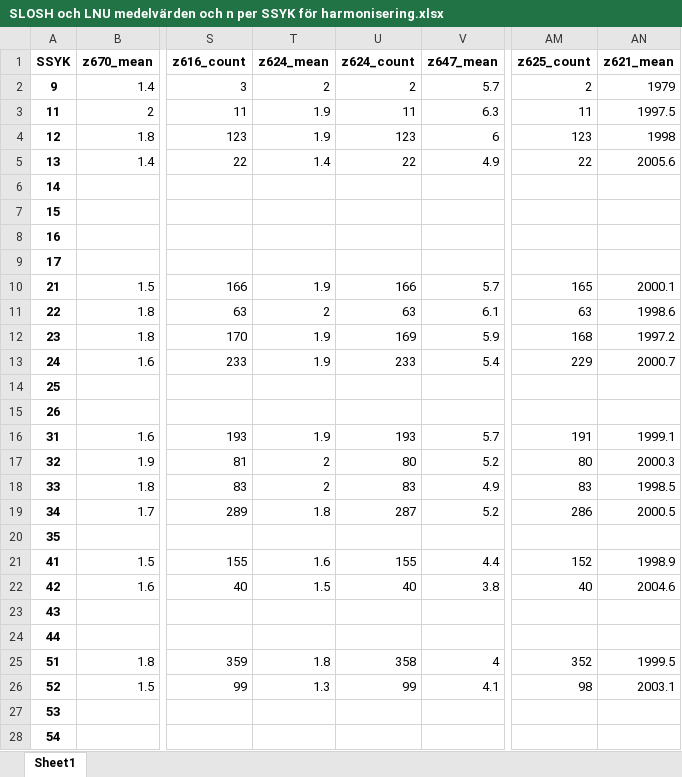
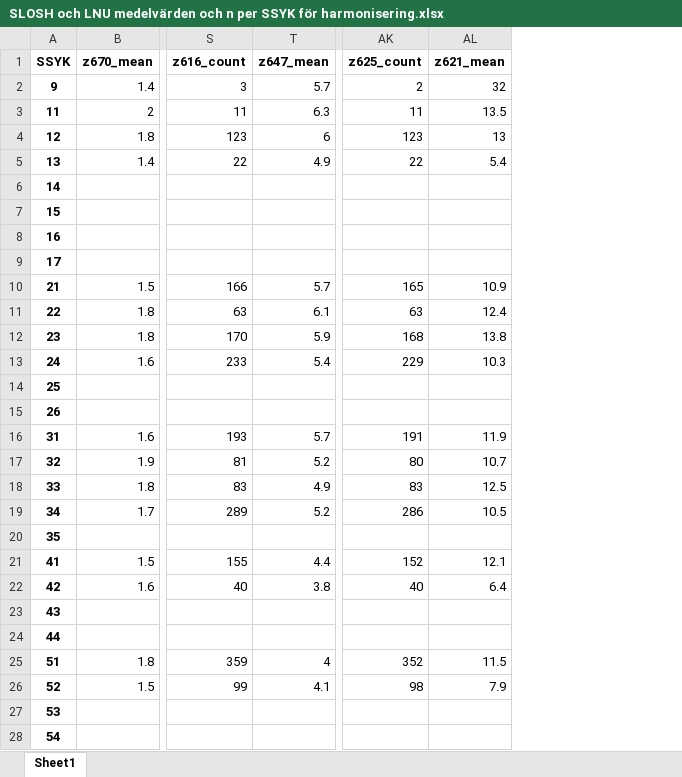
Before and after one commit to fishertigerdragon/REWHARDpilot, an Excel workbook: SLOSH och LNU medelvärden och n per SSYK för harmonisering.xlsx, sheet Sheet1, drawn as a sheet; only a part is shown, gaps mark what is left out; values as stored, in another font and other column widths than the file's, no borders; removed rows and columns are numbered as before the commit, all else as after; the diff covers the shown part only; the diff names each change by its address in the sheet, - before the commit and + after, or states it on an @@ line.

```diff
--- a/SLOSH och LNU medelvärden och n per SSYK för harmonisering.xlsx (sheet Sheet1)
+++ b/SLOSH och LNU medelvärden och n per SSYK för harmonisering.xlsx (sheet Sheet1)
-column T (z624_mean), rows 2-26: 2 | 1.9 | 1.9 | 1.4 |  |  |  |  | 1.9 | 2 | 1.9 | 1.9 |  |  | 1.9 | 2 | 2 | 1.8 |  | 1.6 | 1.5 |  |  | 1.8 | 1.3
-column U (z624_count), rows 2-26: 2 | 11 | 123 | 22 |  |  |  |  | 166 | 63 | 169 | 233 |  |  | 193 | 80 | 83 | 287 |  | 155 | 40 |  |  | 358 | 99
-AL2 (z621_mean): 1979
+AL2 (z621_mean): 32
-AL3 (z621_mean): 1997.5
+AL3 (z621_mean): 13.5
-AL4 (z621_mean): 1998
+AL4 (z621_mean): 13
-AL5 (z621_mean): 2005.6
+AL5 (z621_mean): 5.4
-AL10 (z621_mean): 2000.1
+AL10 (z621_mean): 10.9
-AL11 (z621_mean): 1998.6
+AL11 (z621_mean): 12.4
-AL12 (z621_mean): 1997.2
+AL12 (z621_mean): 13.8
-AL13 (z621_mean): 2000.7
+AL13 (z621_mean): 10.3
-AL16 (z621_mean): 1999.1
+AL16 (z621_mean): 11.9
-AL17 (z621_mean): 2000.3
+AL17 (z621_mean): 10.7
-AL18 (z621_mean): 1998.5
+AL18 (z621_mean): 12.5
-AL19 (z621_mean): 2000.5
+AL19 (z621_mean): 10.5
-AL21 (z621_mean): 1998.9
+AL21 (z621_mean): 12.1
-AL22 (z621_mean): 2004.6
+AL22 (z621_mean): 6.4
-AL25 (z621_mean): 1999.5
+AL25 (z621_mean): 11.5
-AL26 (z621_mean): 2003.1
+AL26 (z621_mean): 7.9
```
Also changed, not shown: 11 edited cells elsewhere in this sheet, LNU Medelvärden och n per SSYK för harmonisering.xlsx.
